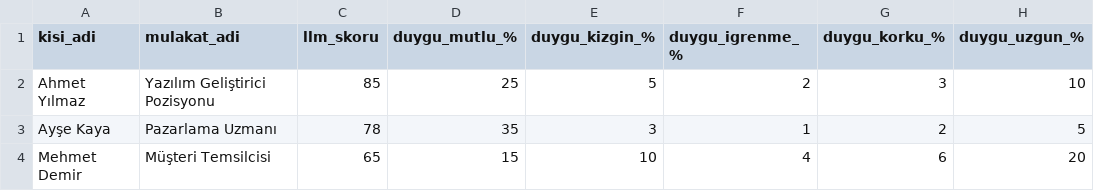
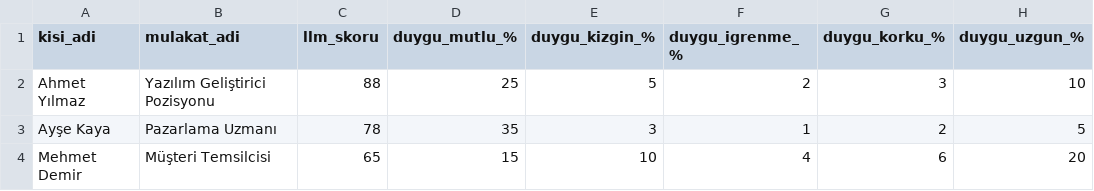
Before and after one commit to SahinDogruca/rapor, a CSV file: interview_data.csv, drawn as a sheet; only a part is shown; the diff names each change by its address in the sheet, - before the commit and + after, or states it on an @@ line.

```diff
--- a/interview_data.csv
+++ b/interview_data.csv
-C2 (llm_skoru): 85
+C2 (llm_skoru): 88
```
Also changed, not shown: 2 other files.
